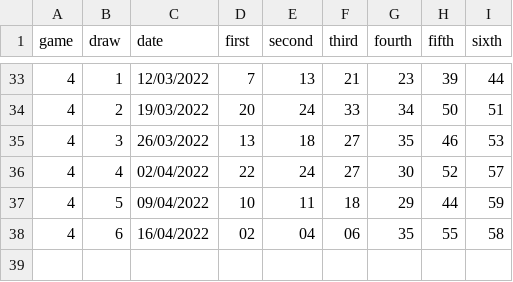
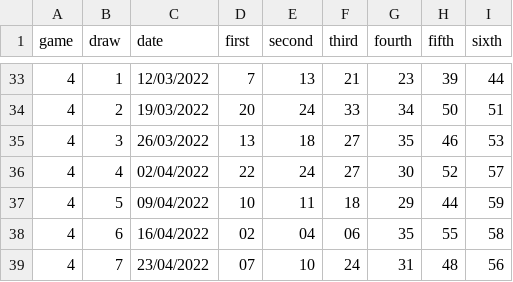
Before and after one commit to PixelBoxed/elsecarmainfc.lotterybingo.club, a CSV file: _data/draws.csv, drawn as a sheet; only a part is shown, gaps mark what is left out; the diff names each change by its address in the sheet, - before the commit and + after, or states it on an @@ line.

Commit message:
Update draws.csv

```diff
--- a/_data/draws.csv
+++ b/_data/draws.csv
+row 39: 4 | 7 | 23/04/2022 | 07 | 10 | 24 | 31 | 48 | 56
```
